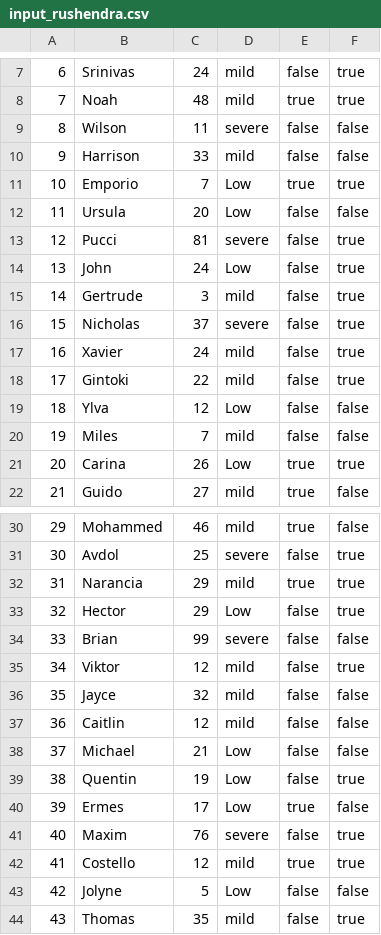
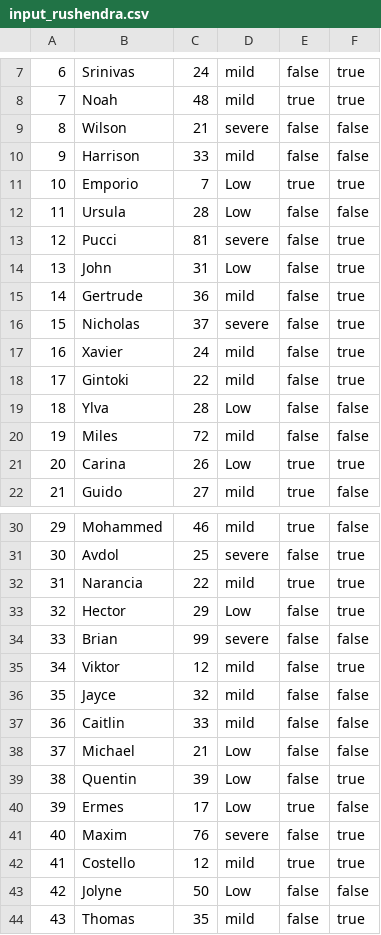
Before and after one commit to rushendra910/OOP-Project, a CSV file: OOPSproject/src/input_rushendra.csv, drawn as a sheet; only a part is shown, gaps mark what is left out; the diff covers the shown part only.

```diff
--- a/OOPSproject/src/input_rushendra.csv
+++ b/OOPSproject/src/input_rushendra.csv
@@ -8,9 +8,9 @@
 7,Noah,48,mild,true,true
-8,Wilson,11,severe,false,false
+8,Wilson,21,severe,false,false
 9,Harrison,33,mild,false,false
 10,Emporio,7,Low,true,true
-11,Ursula,20,Low,false,false
+11,Ursula,28,Low,false,false
 12,Pucci,81,severe,false,true
-13,John,24,Low,false,true
-14,Gertrude,3,mild,false,true
+13,John,31,Low,false,true
+14,Gertrude,36,mild,false,true
 15,Nicholas,37,severe,false,true
@@ -18,4 +18,4 @@
 17,Gintoki,22,mild,false,true
-18,Ylva,12,Low,false,false
-19,Miles,7,mild,false,false
+18,Ylva,28,Low,false,false
+19,Miles,72,mild,false,false
 20,Carina,26,Low,true,true
@@ -31,3 +31,3 @@
 30,Avdol,25,severe,false,true
-31,Narancia,29,mild,true,true
+31,Narancia,22,mild,true,true
 32,Hector,29,Low,false,true
@@ -36,5 +36,5 @@
 35,Jayce,32,mild,false,false
-36,Caitlin,12,mild,false,false
+36,Caitlin,33,mild,false,false
 37,Michael,21,Low,false,false
-38,Quentin,19,Low,false,true
+38,Quentin,39,Low,false,true
 39,Ermes,17,Low,true,false
@@ -42,3 +42,3 @@
 41,Costello,12,mild,true,true
-42,Jolyne,5,Low,false,false
+42,Jolyne,50,Low,false,false
 43,Thomas,35,mild,false,true
```
Also changed, not shown: 1 edited cell elsewhere in this file, 1 other file.
